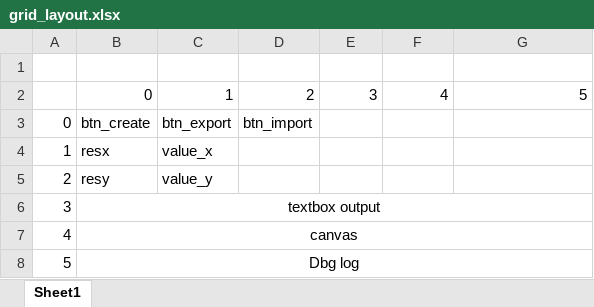
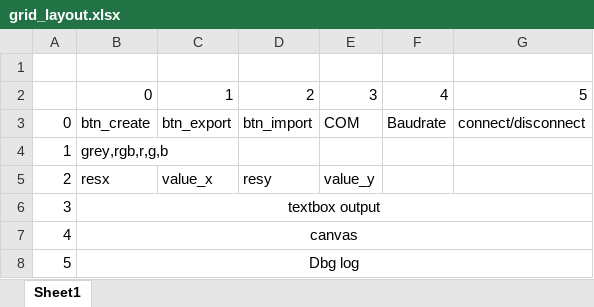
Before and after one commit to laborless/app_sim_ssd1327, an Excel workbook: resources/doc/grid_layout.xlsx, sheet Sheet1, drawn as a sheet; values as stored, in another font and other column widths than the file's, no borders; the diff names each change by its address in the sheet, - before the commit and + after, or states it on an @@ line.

Commit message:
redesign layout

```diff
--- a/resources/doc/grid_layout.xlsx (sheet Sheet1)
+++ b/resources/doc/grid_layout.xlsx (sheet Sheet1)
-E3: (empty)
+E3: COM
-F3: (empty)
+F3: Baudrate
-G3: (empty)
+G3: connect/disconnect
-B4: resx
+B4: grey,rgb,r,g,b
-C4: value_x
+C4: (empty)
-B5: resy
+B5: resx
-C5: value_y
+C5: value_x
-D5: (empty)
+D5: resy
-E5: (empty)
+E5: value_y
```
Also changed, not shown: 2 other files.
